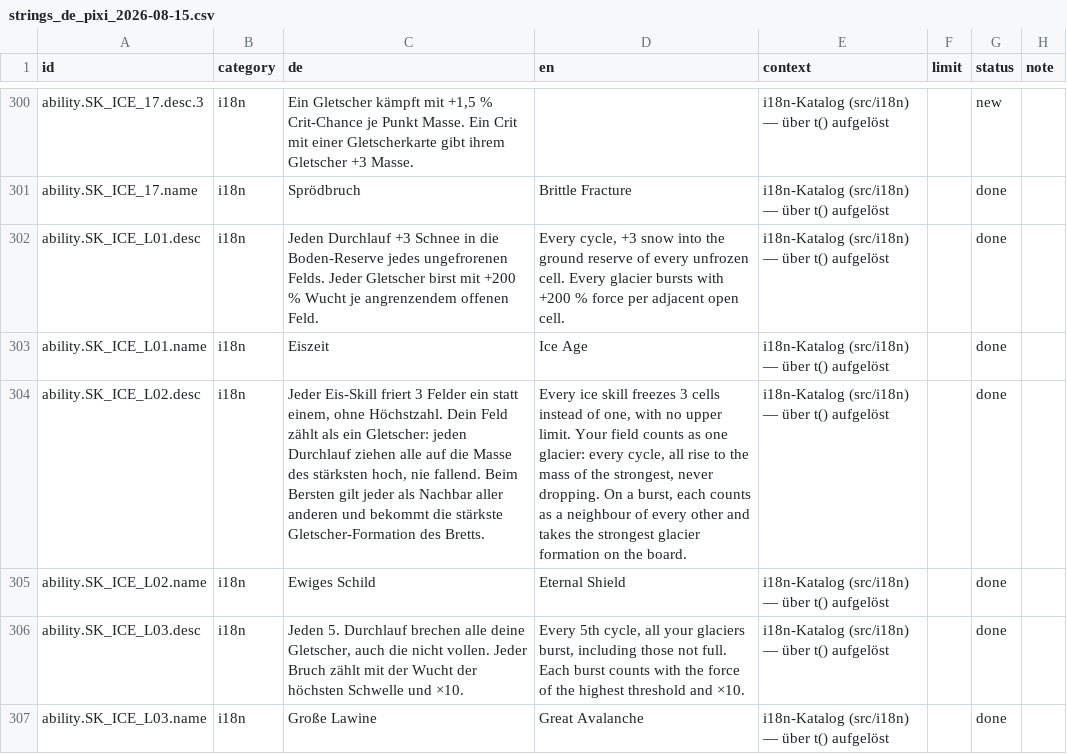
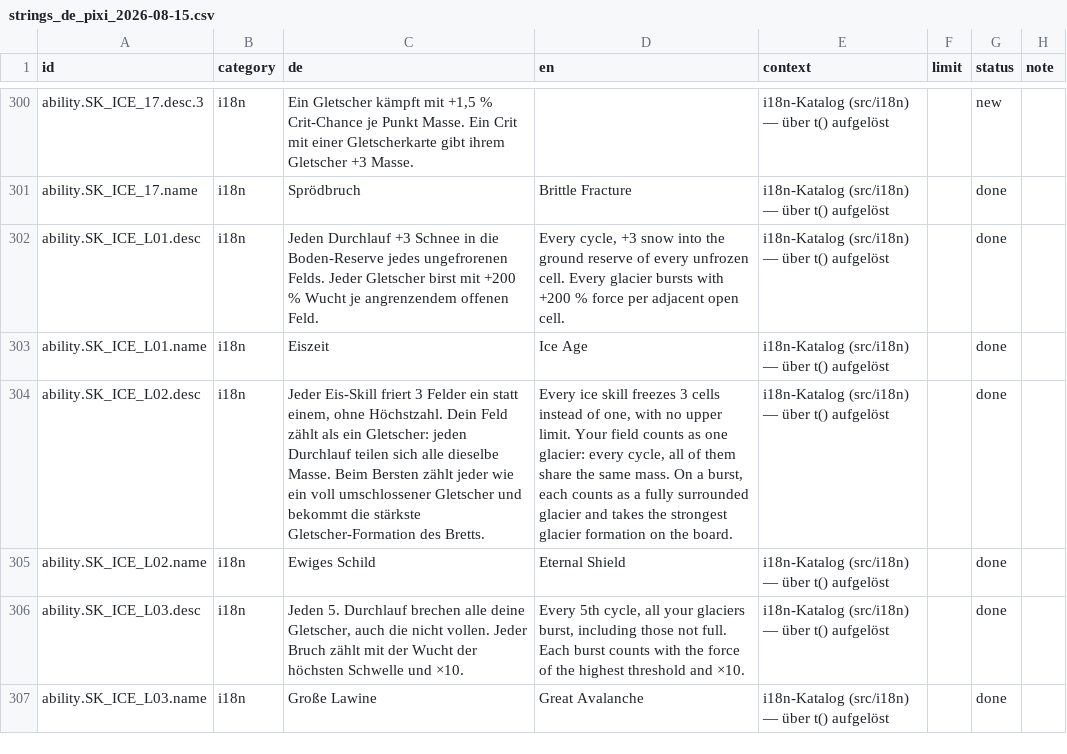
Before and after one commit to GitGudMonkeh/autostich, a CSV file: docs/localization/strings_de_pixi_2026-08-15.csv, drawn as a sheet; only a part is shown, gaps mark what is left out; the diff names each change by its address in the sheet, - before the commit and + after, or states it on an @@ line.

```diff
--- a/docs/localization/strings_de_pixi_2026-08-15.csv
+++ b/docs/localization/strings_de_pixi_2026-08-15.csv
-C304 (de): …jeden Durchlauf ziehen alle auf die Masse des stärksten hoch, nie fallend. Beim Bersten gilt jeder als Nachbar aller anderen und bekommt…
+C304 (de): …jeden Durchlauf teilen sich alle dieselbe Masse. Beim Bersten zählt jeder wie ein voll umschlossener Gletscher und bekommt…
-D304 (en): …cycle, all rise to the mass of the strongest, never dropping. On a burst, each counts as a neighbour of every other and takes…
+D304 (en): …cycle, all of them share the same mass. On a burst, each counts as a fully surrounded glacier and takes…
```
Also changed, not shown: docs/localization/strings_es.csv, docs/localization/strings_zh-Hans.csv, 6 other files.
